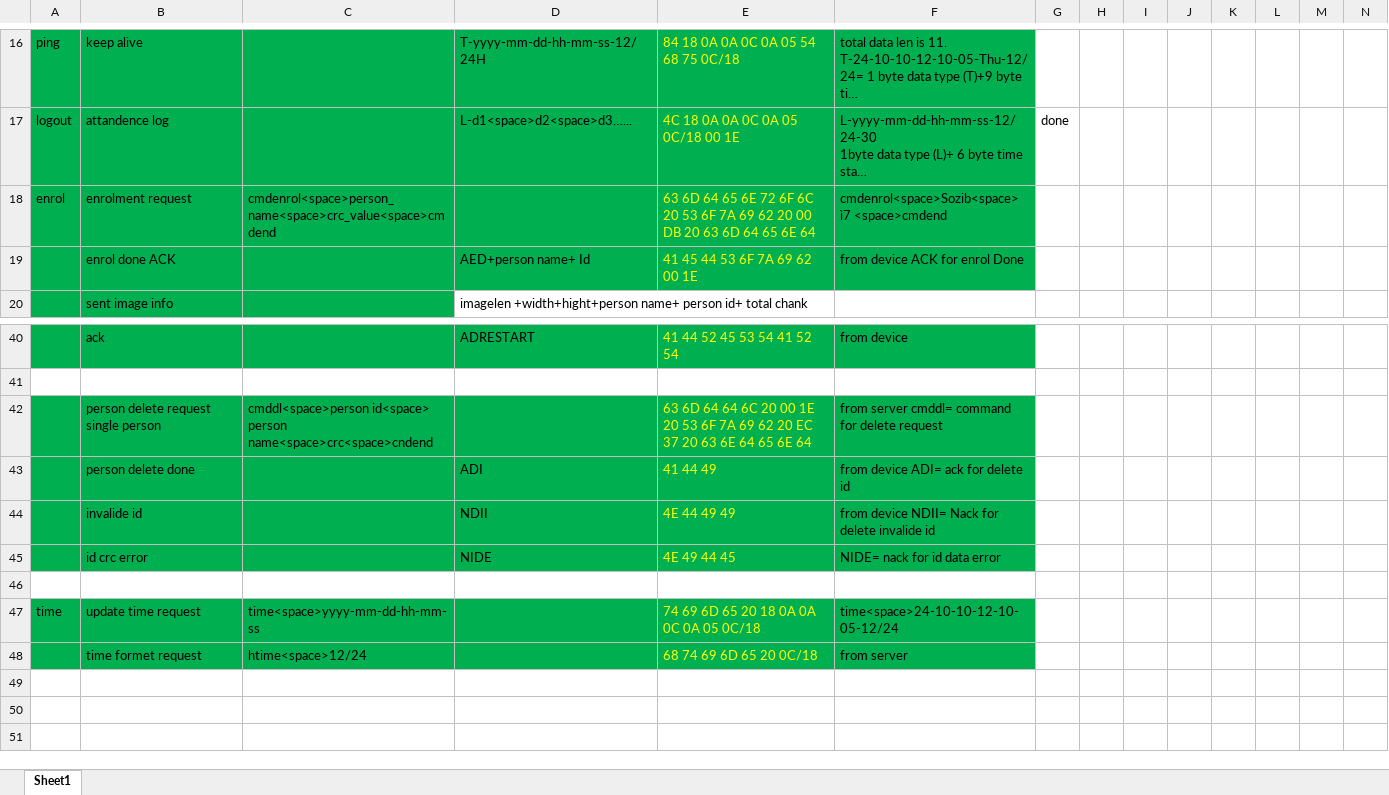
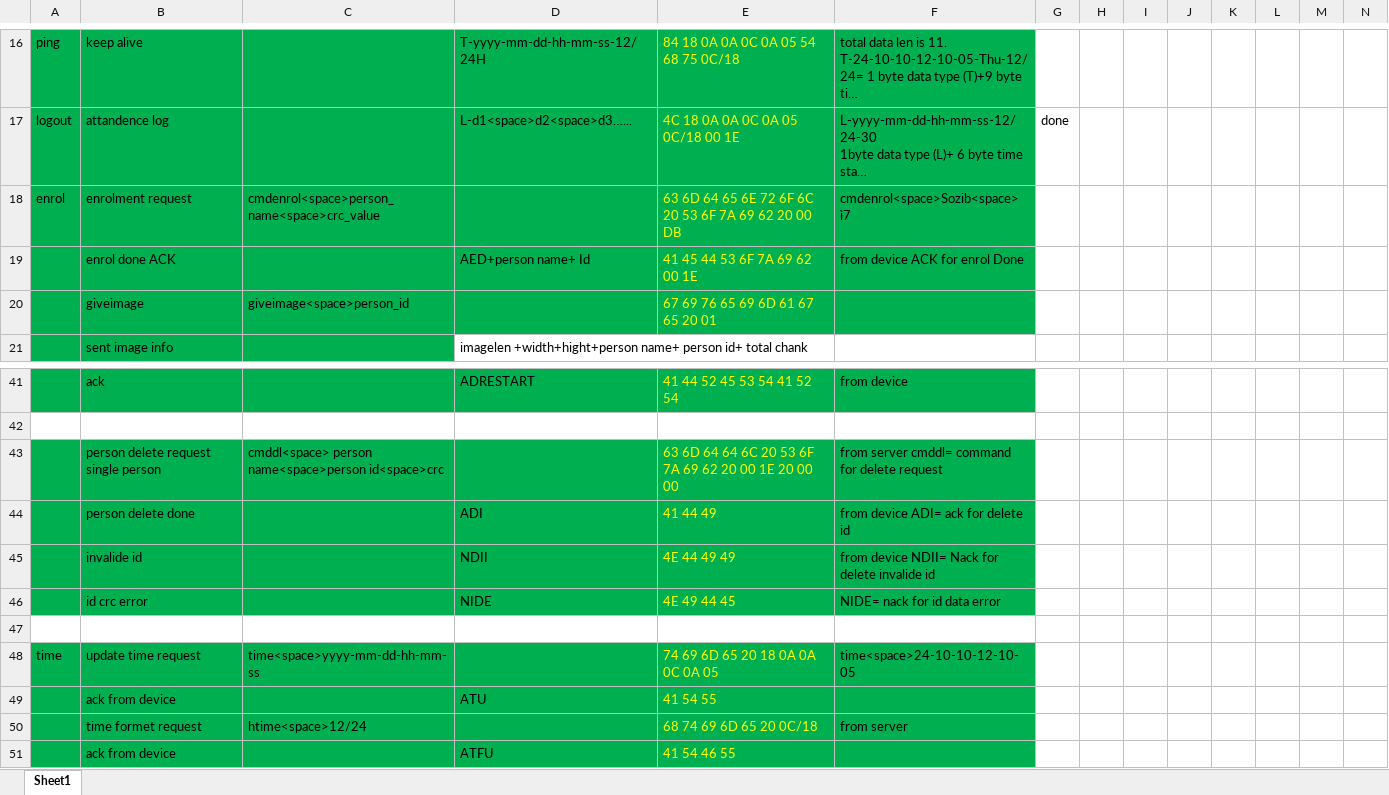
Before and after one commit to sozibalmamun/ESP32_Project, an Excel workbook: doc/cmd list.xlsx, sheet Sheet1, drawn as a sheet; only a part is shown, gaps mark what is left out; long unchanged cells end in …; values as stored, in another font and other column widths than the file's, no borders; addresses are those after the commit; the diff names each change by its address in the sheet, - before the commit and + after, or states it on an @@ line.

Commit message:
enroll crc done and image sent done for binary data

```diff
--- a/doc/cmd list.xlsx (sheet Sheet1)
+++ b/doc/cmd list.xlsx (sheet Sheet1)
-C18: cmdenrol<space>person_name<space>crc_value<space>cmdend
+C18: cmdenrol<space>person_name<space>crc_value
-E18: …00 DB 20 63 6D 64 65 6E 64
+E18: …00 DB
-F18: cmdenrol<space>Sozib<space> ì7 <space>cmdend
+F18: cmdenrol<space>Sozib<space> ì7
+row 20:  | giveimage | giveimage<space>person_id |  | 67 69 76 65 69 6D 61 67 65 20 01
-C43: cmddl<space>person id<space> person name<space>crc<space>cndend
+C43: cmddl<space> person name<space>person id<space>crc
-E43: …6C 20 00 1E 20 53 6F 7A 69 62 20 EC 37 20 63 6E 64 65 6E 64
+E43: …6C 20 53 6F 7A 69 62 20 00 1E 20 00 00
-E48: 74 69 6D 65 20 18 0A 0A 0C 0A 05 0C/18
+E48: 74 69 6D 65 20 18 0A 0A 0C 0A 05
-F48: time<space>24-10-10-12-10-05-12/24
+F48: time<space>24-10-10-12-10-05
+row 49:  | ack from device |  | ATU | 41 54 55
+row 51:  | ack from device |  | ATFU | 41 54 46 55
```
Also changed, not shown: 10 other files.
